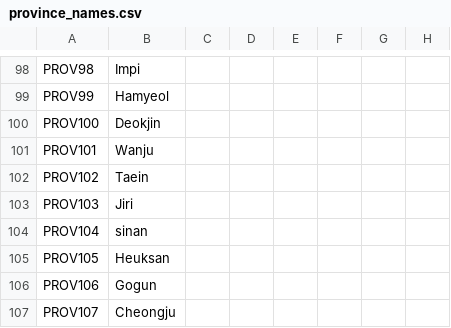
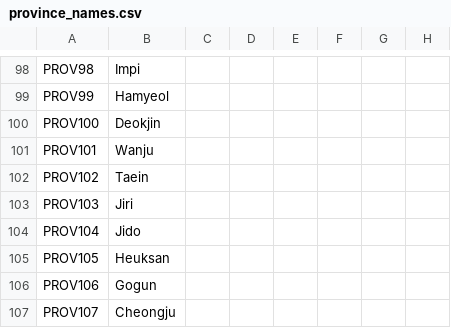
Before and after one commit to soregi/Fallen-Skyscraper, a CSV file: Falen/localisation/province_names.csv, drawn as a sheet; only a part is shown, gaps mark what is left out; the diff names each change by its address in the sheet, - before the commit and + after, or states it on an @@ line.

```diff
--- a/Falen/localisation/province_names.csv
+++ b/Falen/localisation/province_names.csv
-B104: sinan
+B104: Jido
```
Also changed, not shown: 26 other files.
